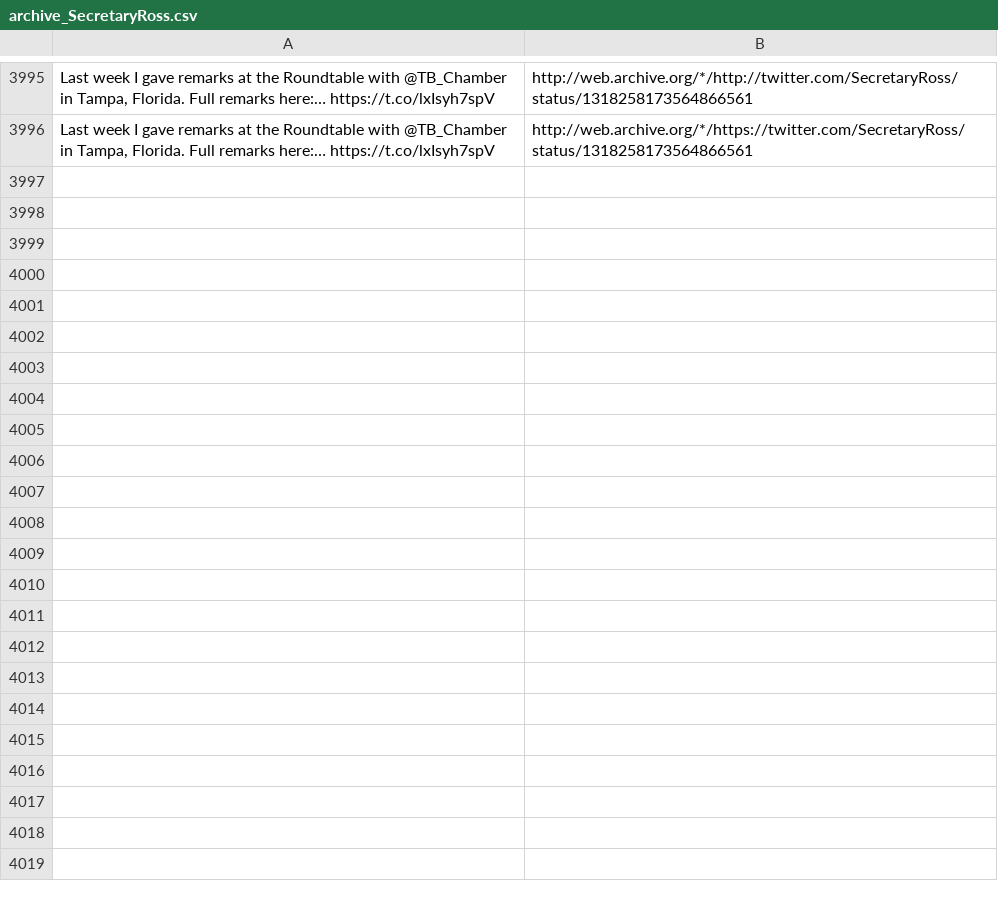
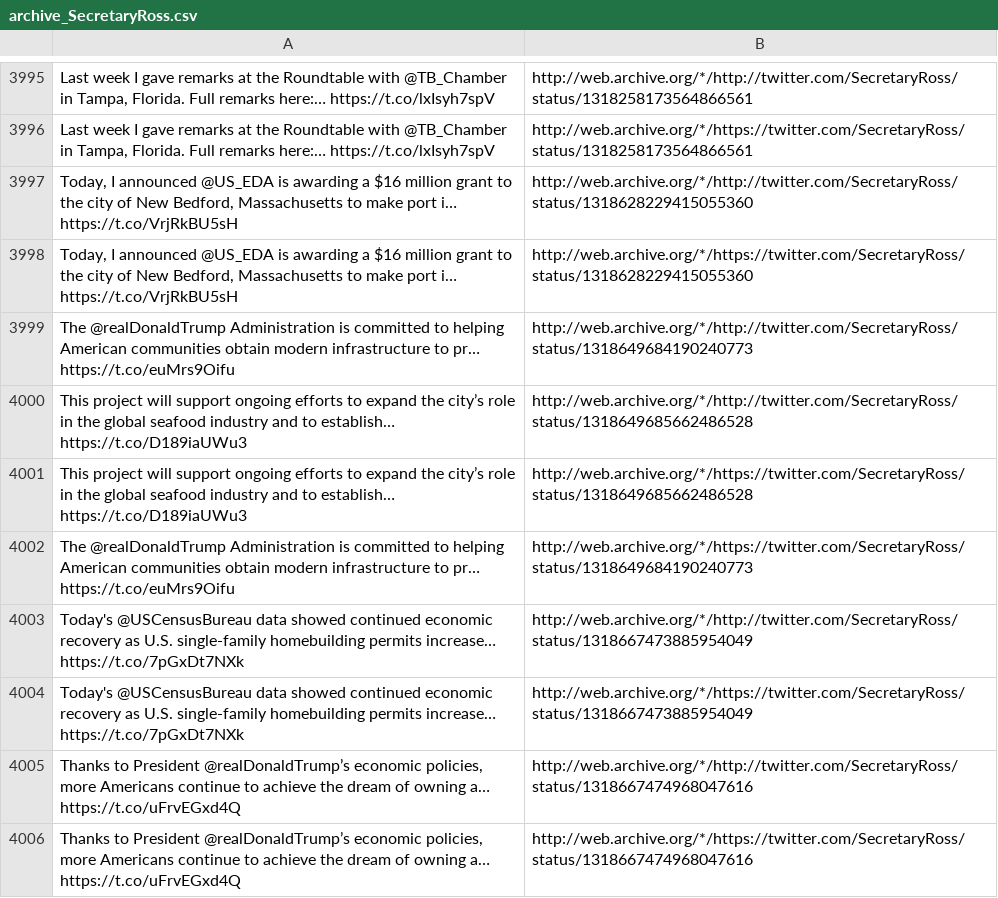
Before and after one commit to patrick-brian-mooney/archive-junta, a CSV file: data/archive_SecretaryRoss.csv, drawn as a sheet; only a part is shown, gaps mark what is left out; the diff names each change by its address in the sheet, - before the commit and + after, or states it on an @@ line.

```diff
--- a/data/archive_SecretaryRoss.csv
+++ b/data/archive_SecretaryRoss.csv
+row 3997: Today, I announced @US_EDA is awarding a $16 million grant to the city of New Bedford, Massachusetts to make port i… https://t.co/VrjRkBU5sH | http://web.archive.org/*/http://twitter.com/SecretaryRoss/status/1318628229415055360
+row 3998: Today, I announced @US_EDA is awarding a $16 million grant to the city of New Bedford, Massachusetts to make port i… https://t.co/VrjRkBU5sH | http://web.archive.org/*/https://twitter.com/SecretaryRoss/status/1318628229415055360
+row 3999: The @realDonaldTrump Administration is committed to helping American communities obtain modern infrastructure to pr… https://t.co/euMrs9Oifu | http://web.archive.org/*/http://twitter.com/SecretaryRoss/status/1318649684190240773
+row 4000: This project will support ongoing efforts to expand the city’s role in the global seafood industry and to establish… https://t.co/D189iaUWu3 | http://web.archive.org/*/http://twitter.com/SecretaryRoss/status/1318649685662486528
+row 4001: This project will support ongoing efforts to expand the city’s role in the global seafood industry and to establish… https://t.co/D189iaUWu3 | http://web.archive.org/*/https://twitter.com/SecretaryRoss/status/1318649685662486528
+row 4002: The @realDonaldTrump Administration is committed to helping American communities obtain modern infrastructure to pr… https://t.co/euMrs9Oifu | http://web.archive.org/*/https://twitter.com/SecretaryRoss/status/1318649684190240773
+row 4003: Today's @USCensusBureau data showed continued economic recovery as U.S. single-family homebuilding permits increase… https://t.co/7pGxDt7NXk | http://web.archive.org/*/http://twitter.com/SecretaryRoss/status/1318667473885954049
+row 4004: Today's @USCensusBureau data showed continued economic recovery as U.S. single-family homebuilding permits increase… https://t.co/7pGxDt7NXk | http://web.archive.org/*/https://twitter.com/SecretaryRoss/status/1318667473885954049
+row 4005: Thanks to President @realDonaldTrump’s economic policies, more Americans continue to achieve the dream of owning a… https://t.co/uFrvEGxd4Q | http://web.archive.org/*/http://twitter.com/SecretaryRoss/status/1318667474968047616
+row 4006: Thanks to President @realDonaldTrump’s economic policies, more Americans continue to achieve the dream of owning a… https://t.co/uFrvEGxd4Q | http://web.archive.org/*/https://twitter.com/SecretaryRoss/status/1318667474968047616
```
Also changed, not shown: data/archive_BetsyDeVosED.csv, data/archive_EPAAWheeler.csv, 17 other files.
